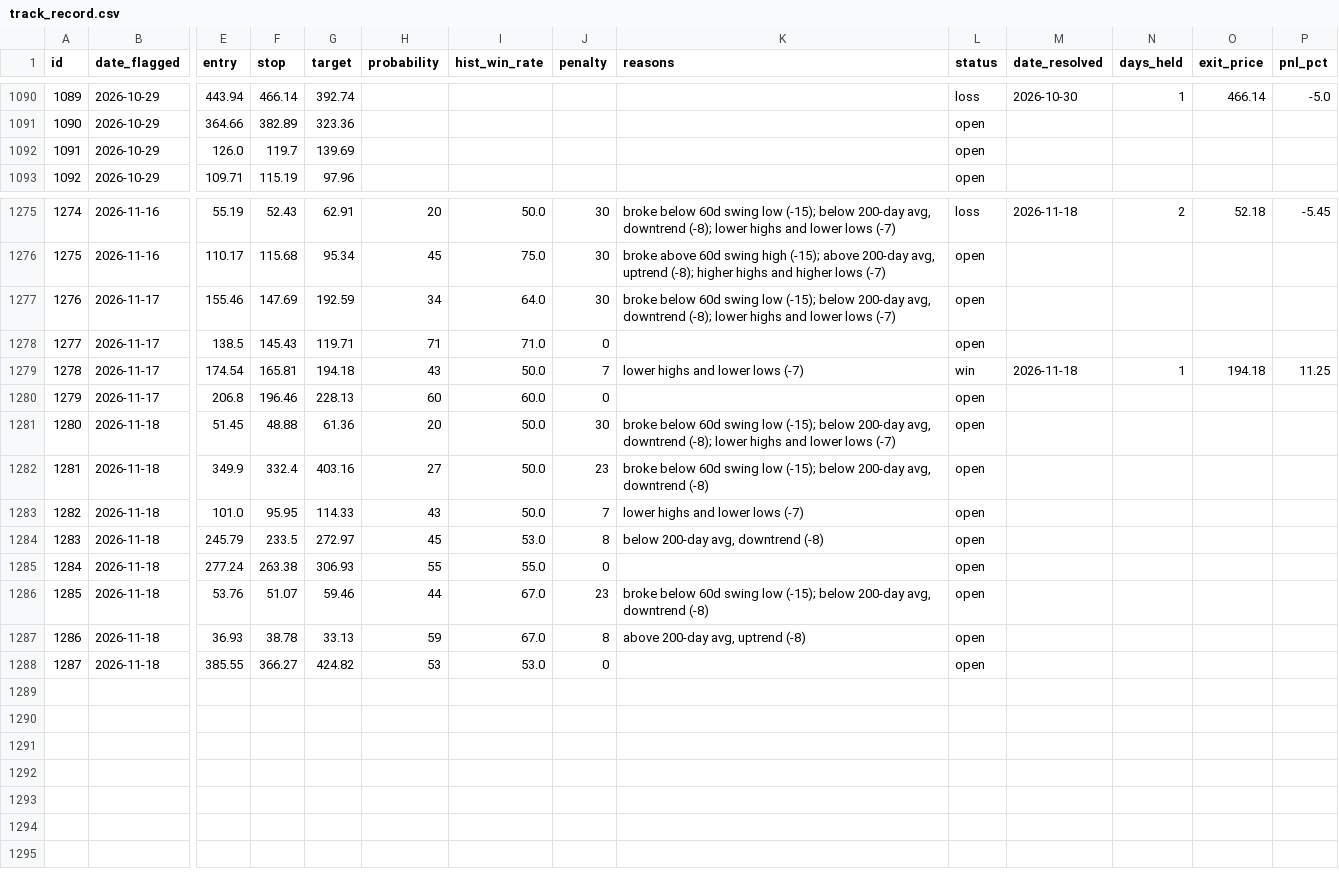
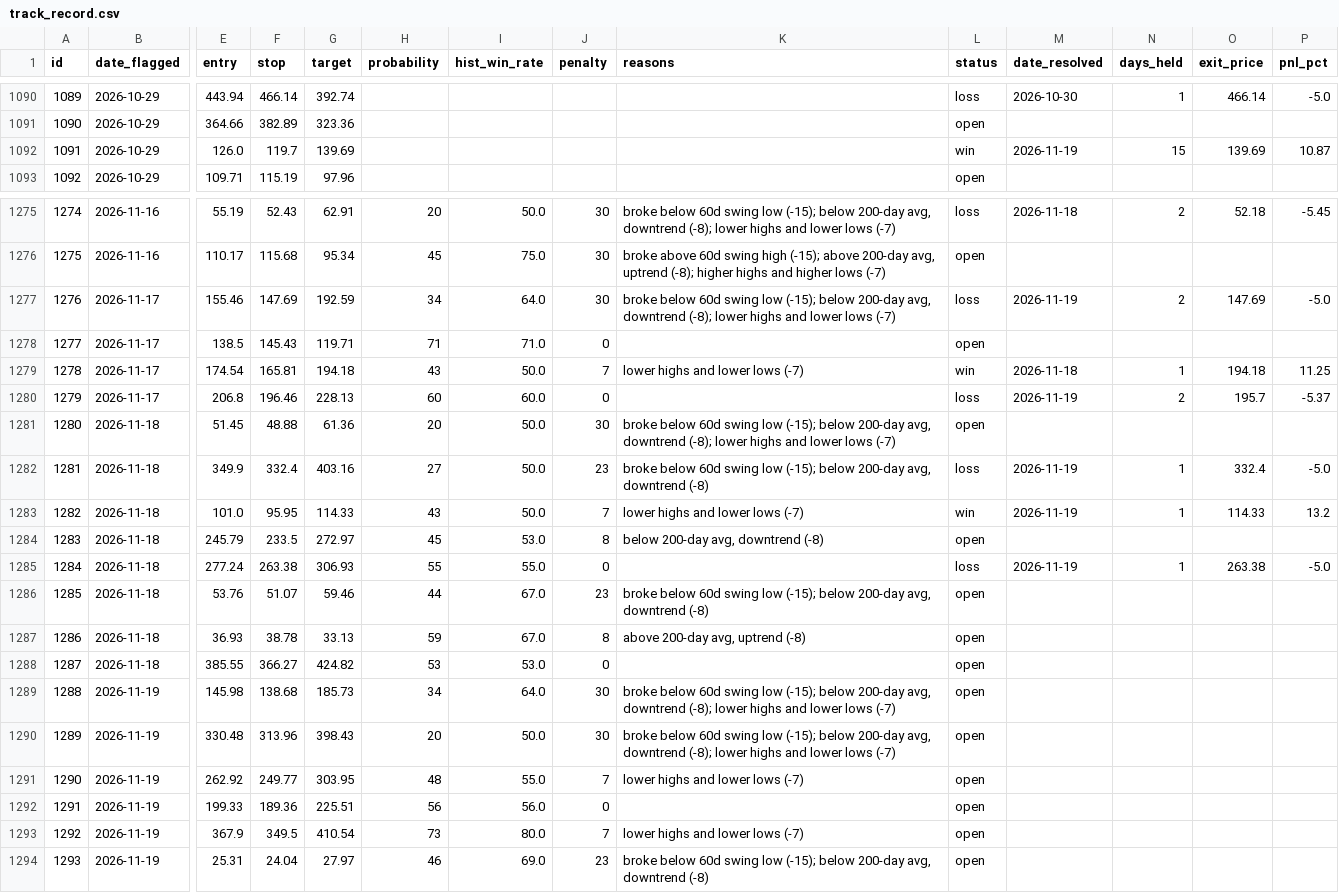
Before and after one commit to meskalinas23/stock-screener, a CSV file: reports/track_record.csv, drawn as a sheet; only a part is shown, gaps mark what is left out; rows hold the shown columns only; the diff covers the shown part only; the diff names each change by its address in the sheet, - before the commit and + after, or states it on an @@ line.

```diff
--- a/reports/track_record.csv
+++ b/reports/track_record.csv
-L1092 (status): open
+L1092 (status): win
-M1092 (date_resolved): (empty)
+M1092 (date_resolved): 2026-11-19
-N1092 (days_held): (empty)
+N1092 (days_held): 15
-O1092 (exit_price): (empty)
+O1092 (exit_price): 139.69
-P1092 (pnl_pct): (empty)
+P1092 (pnl_pct): 10.87
-L1277 (status): open
+L1277 (status): loss
-M1277 (date_resolved): (empty)
+M1277 (date_resolved): 2026-11-19
-N1277 (days_held): (empty)
+N1277 (days_held): 2
-O1277 (exit_price): (empty)
+O1277 (exit_price): 147.69
-P1277 (pnl_pct): (empty)
+P1277 (pnl_pct): -5.0
-L1280 (status): open
+L1280 (status): loss
-M1280 (date_resolved): (empty)
+M1280 (date_resolved): 2026-11-19
-N1280 (days_held): (empty)
+N1280 (days_held): 2
-O1280 (exit_price): (empty)
+O1280 (exit_price): 195.7
-P1280 (pnl_pct): (empty)
+P1280 (pnl_pct): -5.37
-L1282 (status): open
+L1282 (status): loss
-M1282:M1283 (date_resolved): (empty)
+M1282:M1283 (date_resolved): 2026-11-19
-N1282:N1283 (days_held): (empty)
+N1282:N1283 (days_held): 1
-O1282 (exit_price): (empty)
+O1282 (exit_price): 332.4
-P1282 (pnl_pct): (empty)
+P1282 (pnl_pct): -5.0
-L1283 (status): open
+L1283 (status): win
-O1283 (exit_price): (empty)
+O1283 (exit_price): 114.33
-P1283 (pnl_pct): (empty)
+P1283 (pnl_pct): 13.2
-L1285 (status): open
+L1285 (status): loss
-M1285 (date_resolved): (empty)
+M1285 (date_resolved): 2026-11-19
-N1285 (days_held): (empty)
+N1285 (days_held): 1
-O1285 (exit_price): (empty)
+O1285 (exit_price): 263.38
-P1285 (pnl_pct): (empty)
+P1285 (pnl_pct): -5.0
+row 1289: 1288 | 2026-11-19 | 145.98 | 138.68 | 185.73 | 34 | 64.0 | 30 | broke below 60d swing low (-15); below 200-day avg, downtrend (-8); lower highs and lower lows (-7) | open
+row 1290: 1289 | 2026-11-19 | 330.48 | 313.96 | 398.43 | 20 | 50.0 | 30 | broke below 60d swing low (-15); below 200-day avg, downtrend (-8); lower highs and lower lows (-7) | open
+row 1291: 1290 | 2026-11-19 | 262.92 | 249.77 | 303.95 | 48 | 55.0 | 7 | lower highs and lower lows (-7) | open
+row 1292: 1291 | 2026-11-19 | 199.33 | 189.36 | 225.51 | 56 | 56.0 | 0 |  | open
+row 1293: 1292 | 2026-11-19 | 367.9 | 349.5 | 410.54 | 73 | 80.0 | 7 | lower highs and lower lows (-7) | open
+row 1294: 1293 | 2026-11-19 | 25.31 | 24.04 | 27.97 | 46 | 69.0 | 23 | broke below 60d swing low (-15); below 200-day avg, downtrend (-8) | open
```
Also changed, not shown: 70 edited cells elsewhere in this file, 19 other files.
